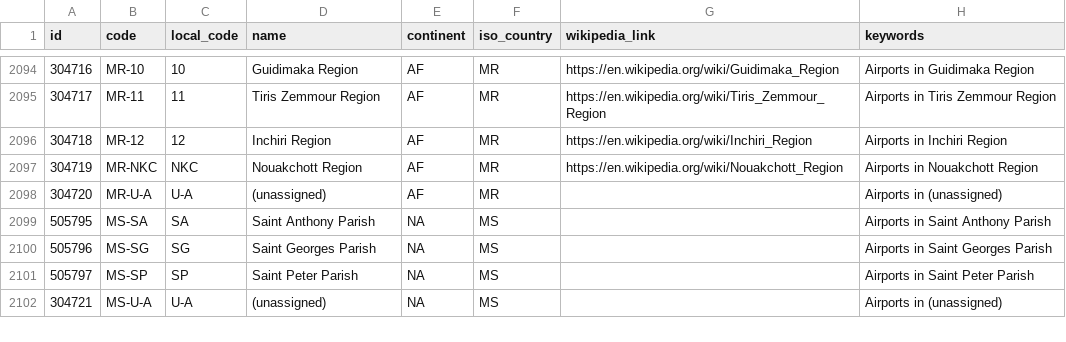
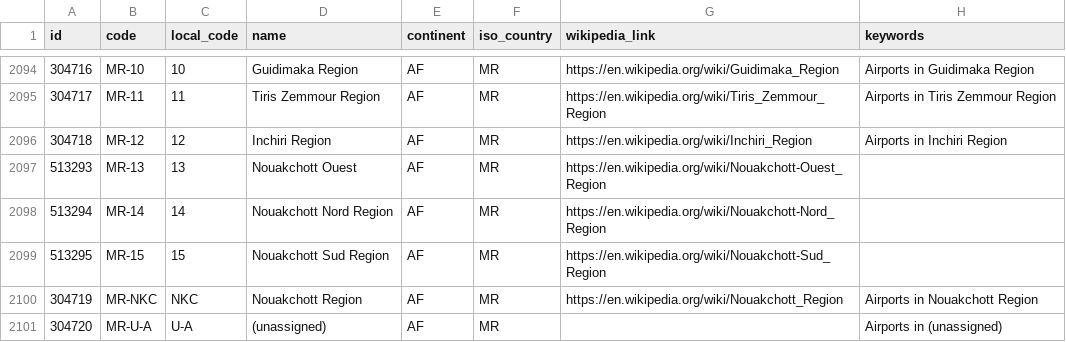
Before and after one commit to George-Michael-Dagogo/The-Sky, a CSV file: Python/csv_files/regions.csv, drawn as a sheet; only a part is shown, gaps mark what is left out; the shorter side is filled out with more unchanged rows.

```diff
--- a/Python/csv_files/regions.csv
+++ b/Python/csv_files/regions.csv
@@ -2096,2 +2096,5 @@
 304718,"MR-12",12,"Inchiri Region","AF","MR","https://en.wikipedia.org/wiki/Inchiri_Region","Airports in Inchiri Region"
+513293,"MR-13",13,"Nouakchott Ouest","AF","MR","https://en.wikipedia.org/wiki/Nouakchott-Ouest_Region",
+513294,"MR-14",14,"Nouakchott Nord Region","AF","MR","https://en.wikipedia.org/wiki/Nouakchott-Nord_Region",
+513295,"MR-15",15,"Nouakchott Sud Region","AF","MR","https://en.wikipedia.org/wiki/Nouakchott-Sud_Region",
 304719,"MR-NKC","NKC","Nouakchott Region","AF","MR","https://en.wikipedia.org/wiki/Nouakchott_Region","Airports in Nouakchott Region"
```
Also changed, not shown: 6 other files.
